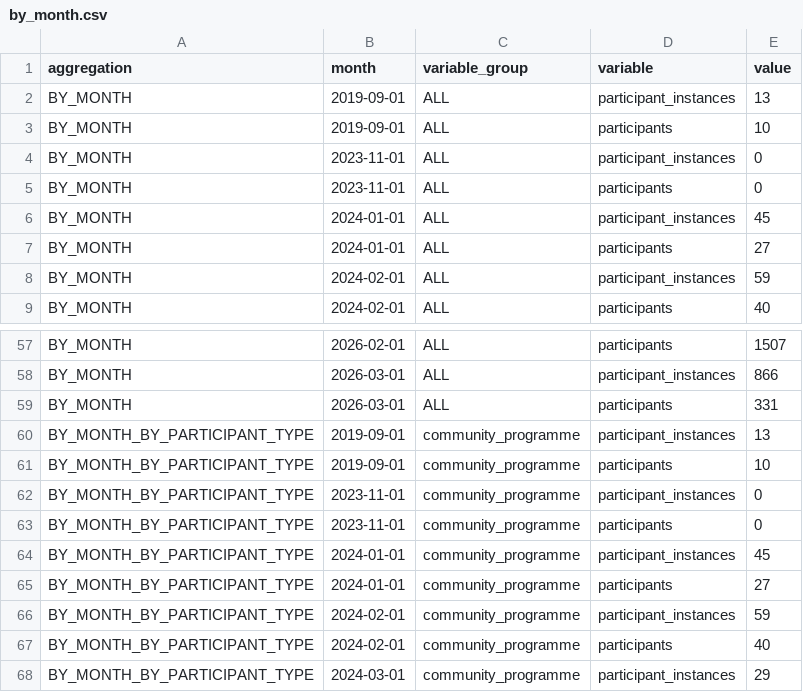
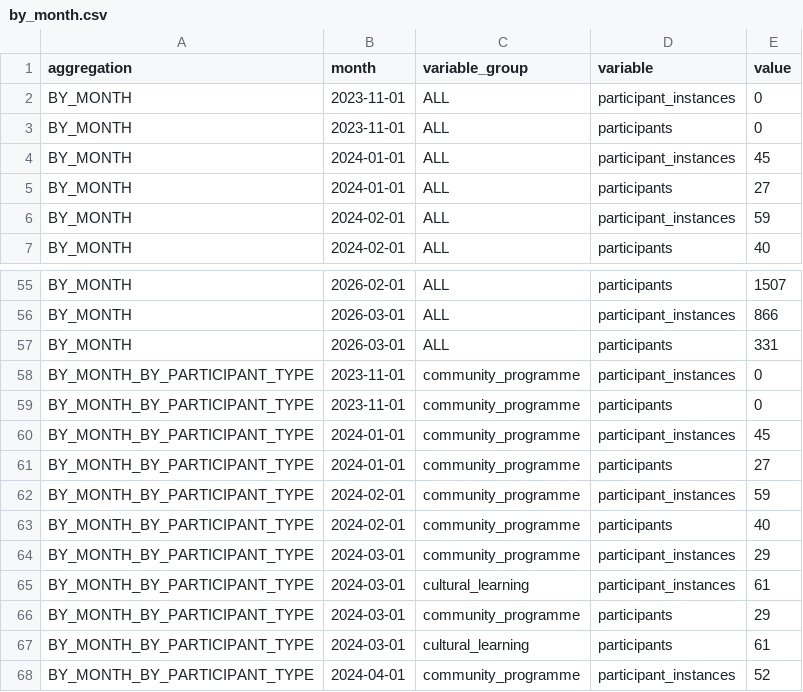
Before and after one commit to open-innovations/bradford-2025, a CSV file: src/_data/published/participants/by_month.csv, drawn as a sheet; only a part is shown, gaps mark what is left out; the shorter side is filled out with more unchanged rows.

```diff
--- a/src/_data/published/participants/by_month.csv
+++ b/src/_data/published/participants/by_month.csv
@@ -1,4 +1,2 @@
 aggregation,month,variable_group,variable,value
-BY_MONTH,2019-09-01,ALL,participant_instances,13
-BY_MONTH,2019-09-01,ALL,participants,10
 BY_MONTH,2023-11-01,ALL,participant_instances,0
@@ -59,4 +57,2 @@ BY_MONTH,2026-03-01,ALL,participant_instances,866
 BY_MONTH,2026-03-01,ALL,participants,331
-BY_MONTH_BY_PARTICIPANT_TYPE,2019-09-01,community_programme,participant_instances,13
-BY_MONTH_BY_PARTICIPANT_TYPE,2019-09-01,community_programme,participants,10
 BY_MONTH_BY_PARTICIPANT_TYPE,2023-11-01,community_programme,participant_instances,0
```
Also changed, not shown: src/_data/published/programme/by_month.csv.
